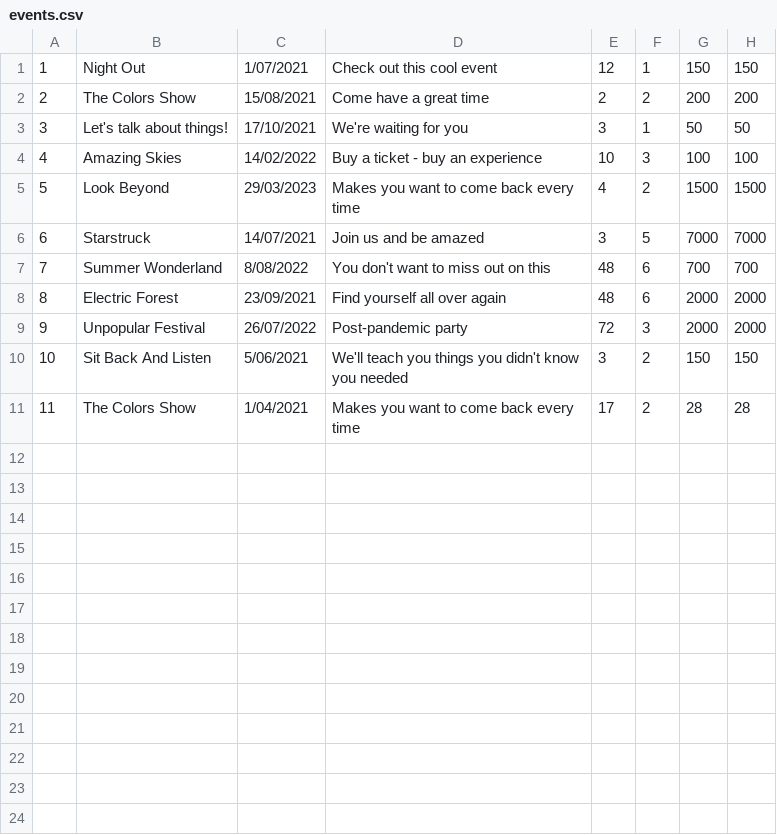
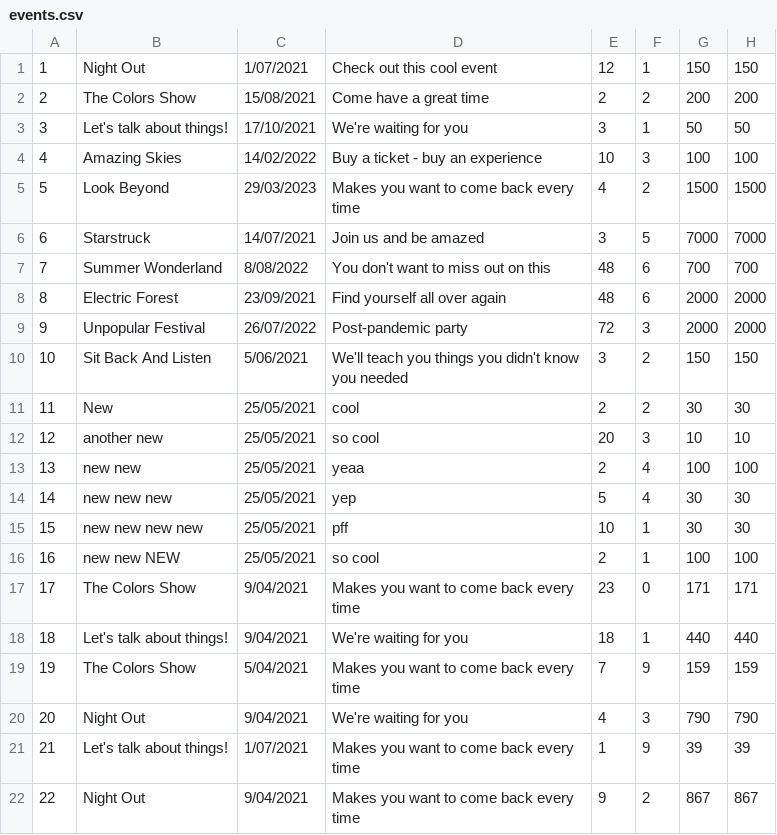
Before and after one commit to ioanapintilie07/E-TicketingPlatform, a CSV file: src/project/files/write/events.csv, drawn as a sheet; addresses are those after the commit; the diff names each change by its address in the sheet, - before the commit and + after, or states it on an @@ line.

```diff
--- a/src/project/files/write/events.csv
+++ b/src/project/files/write/events.csv
+row 11: 11 | New | 25/05/2021 | cool | 2 | 2 | 30 | 30
+row 12: 12 | another new | 25/05/2021 | so cool | 20 | 3 | 10 | 10
+row 13: 13 | new new | 25/05/2021 | yeaa | 2 | 4 | 100 | 100
+row 14: 14 | new new new | 25/05/2021 | yep | 5 | 4 | 30 | 30
+row 15: 15 | new new new new | 25/05/2021 | pff | 10 | 1 | 30 | 30
+row 16: 16 | new new NEW | 25/05/2021 | so cool | 2 | 1 | 100 | 100
@@ column A renumbered in row 17 @@
-C17: 1/04/2021
+C17: 9/04/2021
-E17: 17
+E17: 23
-F17: 2
+F17: 0
-G17: 28
+G17: 171
-H17: 28
+H17: 171
+row 18: 18 | Let's talk about things! | 9/04/2021 | We're waiting for you | 18 | 1 | 440 | 440
+row 19: 19 | The Colors Show | 5/04/2021 | Makes you want to come back every time | 7 | 9 | 159 | 159
+row 20: 20 | Night Out | 9/04/2021 | We're waiting for you | 4 | 3 | 790 | 790
+row 21: 21 | Let's talk about things! | 1/07/2021 | Makes you want to come back every time | 1 | 9 | 39 | 39
+row 22: 22 | Night Out | 9/04/2021 | Makes you want to come back every time | 9 | 2 | 867 | 867
```
Also changed, not shown: 23 other files.
